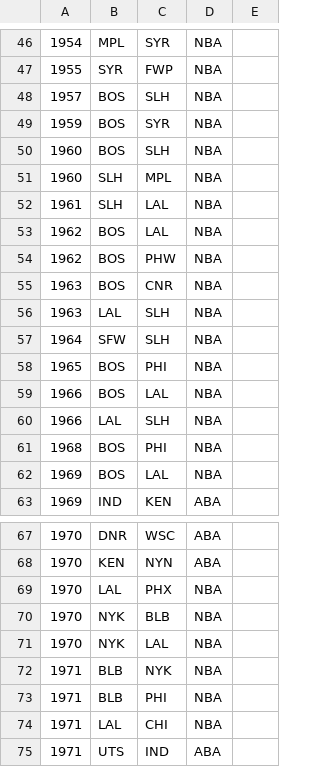
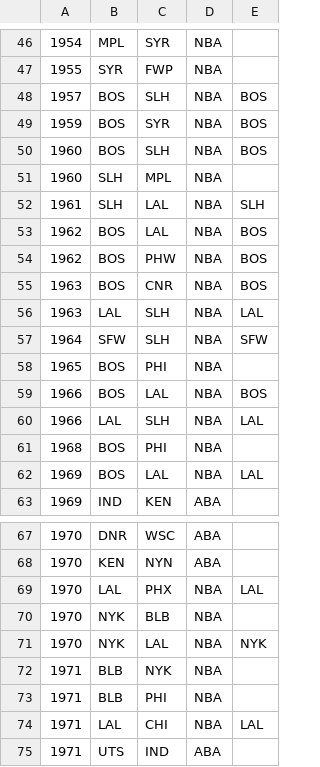
Before and after one commit to ujsolon/predictgame7, a CSV file: supabase/scripts/pipeline/data/game7_venues_curated.csv, drawn as a sheet; only a part is shown, gaps mark what is left out; the diff covers the shown part only; the diff names each change by its address in the sheet, - before the commit and + after, or states it on an @@ line.

```diff
--- a/supabase/scripts/pipeline/data/game7_venues_curated.csv
+++ b/supabase/scripts/pipeline/data/game7_venues_curated.csv
-E48:E50: (empty)
+E48:E50: BOS
-E52: (empty)
+E52: SLH
-E53:E55: (empty)
+E53:E55: BOS
-E56: (empty)
+E56: LAL
-E57: (empty)
+E57: SFW
-E59: (empty)
+E59: BOS
-E60: (empty)
+E60: LAL
-E62: (empty)
+E62: LAL
-E69: (empty)
+E69: LAL
-E71: (empty)
+E71: NYK
-E74: (empty)
+E74: LAL
```
Also changed, not shown: 26 edited cells elsewhere in this file, 4 other files.
